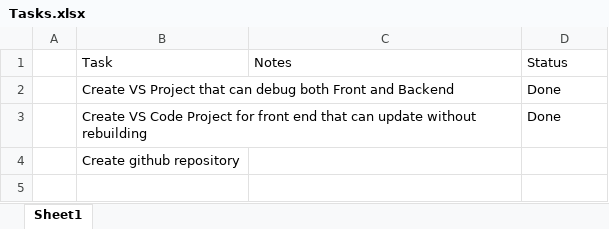
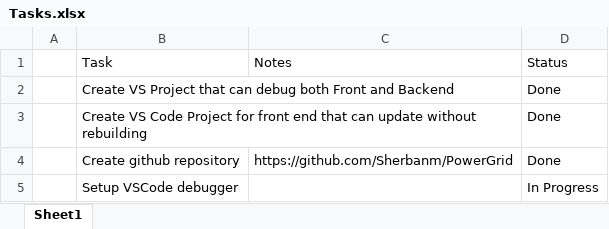
Before and after one commit to Sherbanm/PowerGrid, an Excel workbook: Documentation/Tasks.xlsx, sheet Sheet1, drawn as a sheet; values as stored, in another font and other column widths than the file's, no borders; table styles not drawn; the diff names each change by its address in the sheet, - before the commit and + after, or states it on an @@ line.

Commit message:
Update tasks

```diff
--- a/Documentation/Tasks.xlsx (sheet Sheet1)
+++ b/Documentation/Tasks.xlsx (sheet Sheet1)
-C4: (empty)
+C4: https://github.com/Sherbanm/PowerGrid
-D4: (empty)
+D4: Done
+row 5:  | Setup VSCode debugger |  | In Progress
```
